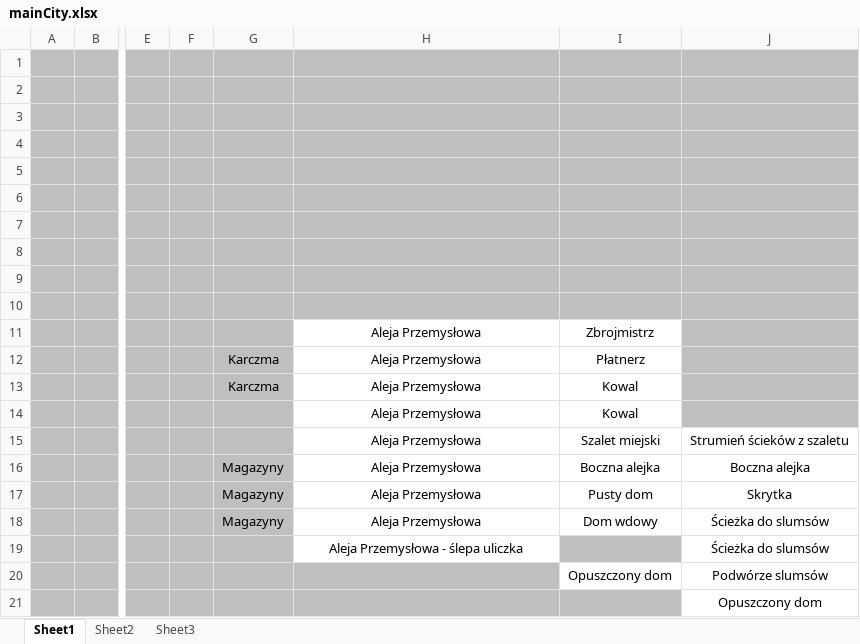
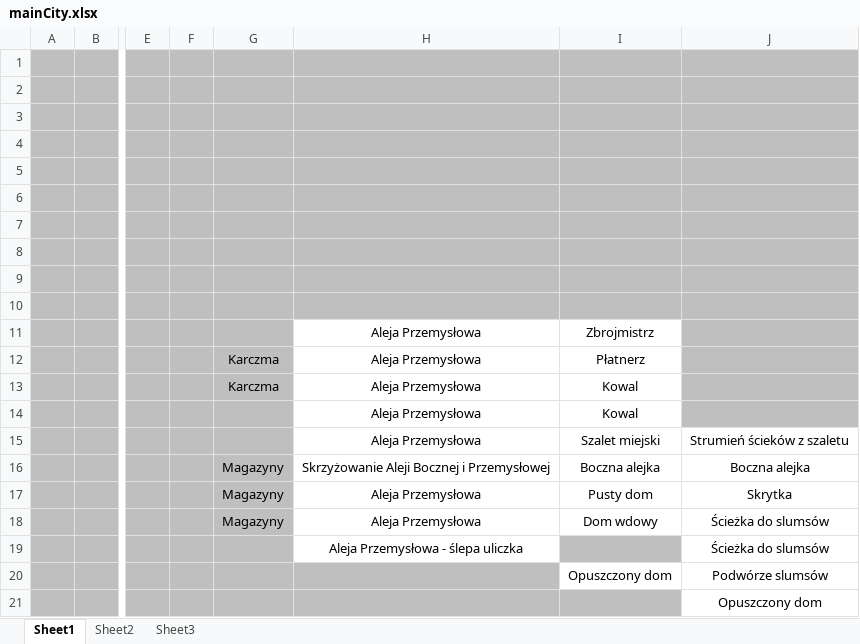
Before and after one commit to tomekbielaszewski/MUD-Engine, an Excel workbook: mainCity.xlsx, sheet Sheet1, drawn as a sheet; only a part is shown, gaps mark what is left out; values as stored, in another font and other column widths than the file's, no borders; the diff names each change by its address in the sheet, - before the commit and + after, or states it on an @@ line.

```diff
--- a/mainCity.xlsx (sheet Sheet1)
+++ b/mainCity.xlsx (sheet Sheet1)
-H16: Aleja Przemysłowa
+H16: Skrzyżowanie Aleji Bocznej i Przemysłowej
```
Also changed, not shown: 51 other files.
